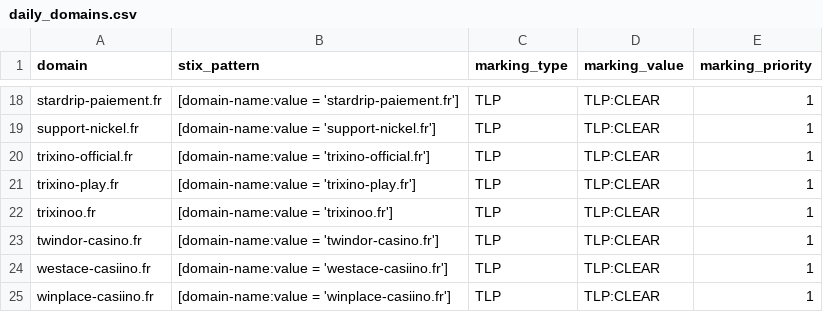
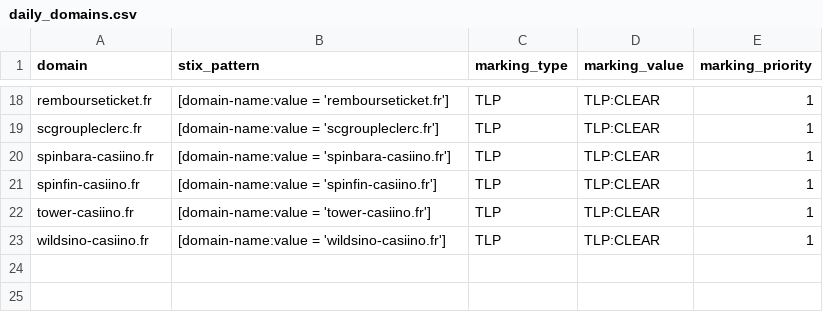
Before and after one commit to DreadFog/red_flag_domains_csv_feed_opencti, a CSV file: daily_domains.csv, drawn as a sheet; only a part is shown, gaps mark what is left out; removed rows and columns are numbered as before the commit, all else as after; the diff covers the shown part only; the diff names each change by its address in the sheet, - before the commit and + after, or states it on an @@ line.

```diff
--- a/daily_domains.csv
+++ b/daily_domains.csv
-A18 (domain): stardrip-paiement.fr
+A18 (domain): rembourseticket.fr
-B18 (stix_pattern): [domain-name:value = 'stardrip-paiement.fr']
+B18 (stix_pattern): [domain-name:value = 'rembourseticket.fr']
-A19 (domain): support-nickel.fr
+A19 (domain): scgroupleclerc.fr
-B19 (stix_pattern): [domain-name:value = 'support-nickel.fr']
+B19 (stix_pattern): [domain-name:value = 'scgroupleclerc.fr']
-A20 (domain): trixino-official.fr
+A20 (domain): spinbara-casiino.fr
-B20 (stix_pattern): [domain-name:value = 'trixino-official.fr']
+B20 (stix_pattern): [domain-name:value = 'spinbara-casiino.fr']
-A21 (domain): trixino-play.fr
+A21 (domain): spinfin-casiino.fr
-B21 (stix_pattern): [domain-name:value = 'trixino-play.fr']
+B21 (stix_pattern): [domain-name:value = 'spinfin-casiino.fr']
-row 22: trixinoo.fr | [domain-name:value = 'trixinoo.fr'] | TLP | TLP:CLEAR | 1
-A22 (domain): twindor-casino.fr
+A22 (domain): tower-casiino.fr
-B22 (stix_pattern): [domain-name:value = 'twindor-casino.fr']
+B22 (stix_pattern): [domain-name:value = 'tower-casiino.fr']
-row 24: westace-casiino.fr | [domain-name:value = 'westace-casiino.fr'] | TLP | TLP:CLEAR | 1
-A23 (domain): winplace-casiino.fr
+A23 (domain): wildsino-casiino.fr
-B23 (stix_pattern): [domain-name:value = 'winplace-casiino.fr']
+B23 (stix_pattern): [domain-name:value = 'wildsino-casiino.fr']
```
Also changed, not shown: 32 edited cells elsewhere in this file.
